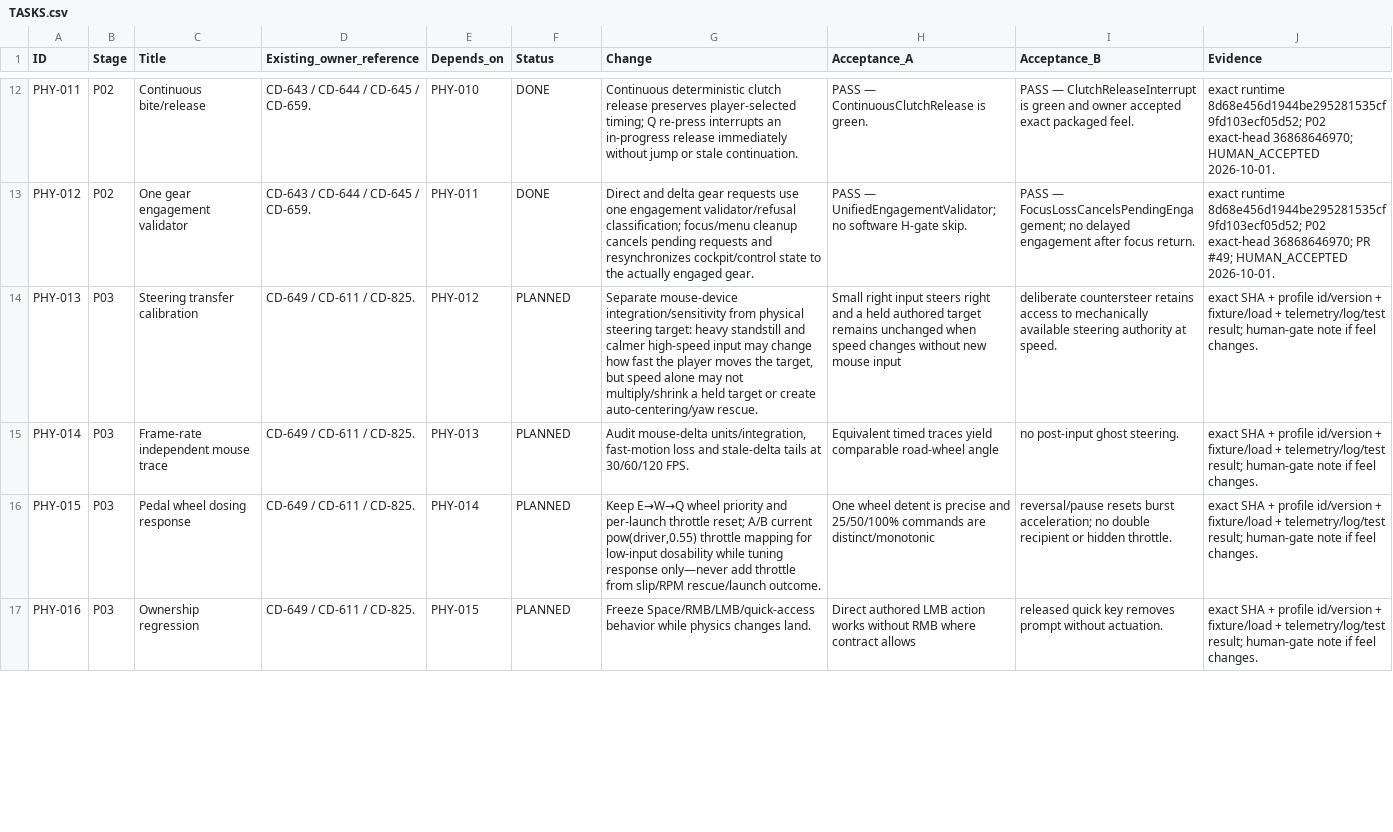
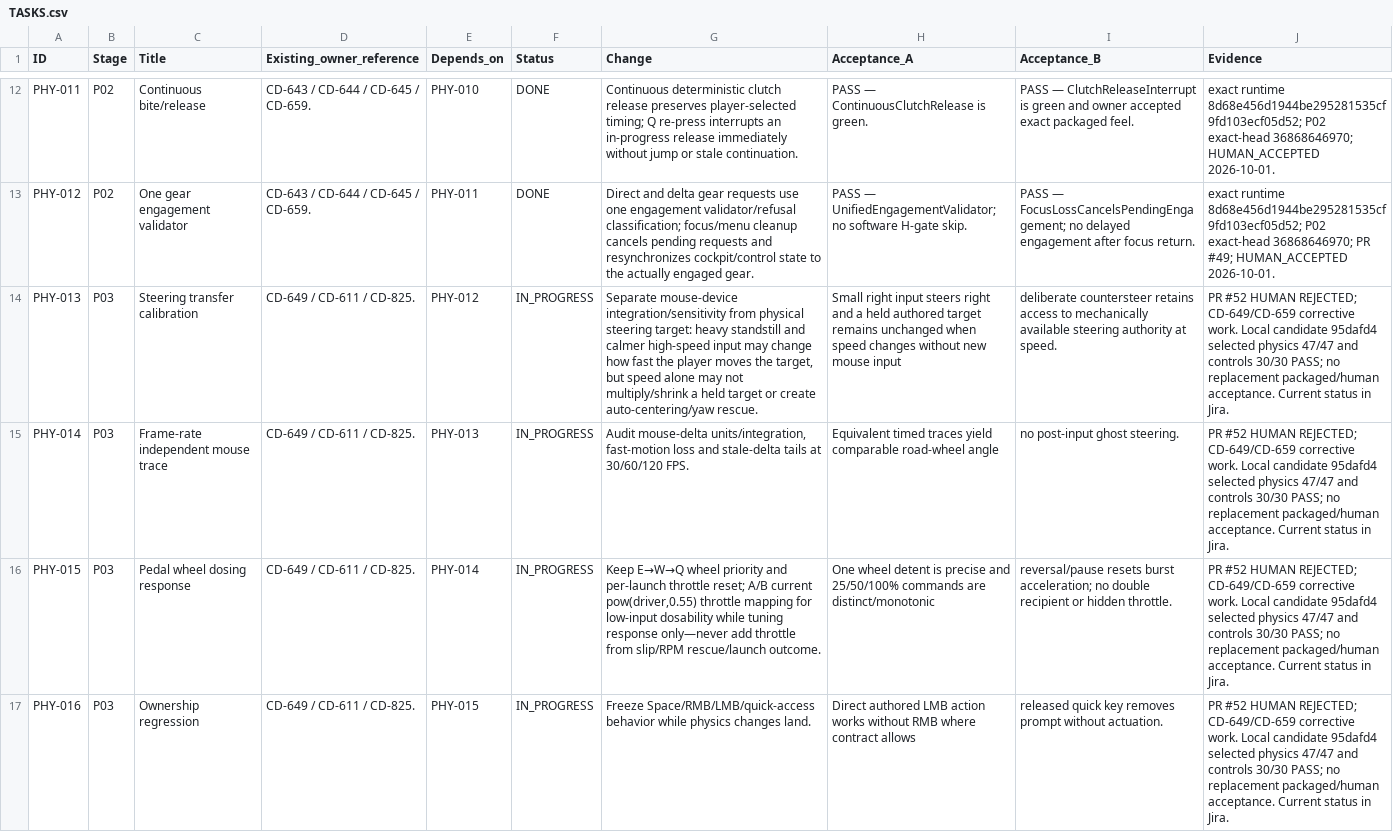
Before and after one commit to CheshirskyCat63/PINK-CAB, a CSV file: docs/vehicle_physics/TASKS.csv, drawn as a sheet; only a part is shown, gaps mark what is left out; the diff covers the shown part only; the diff names each change by its address in the sheet, - before the commit and + after, or states it on an @@ line.

Commit message:
docs(CD-559): reconcile accepted baseline and active corrective gates

```diff
--- a/docs/vehicle_physics/TASKS.csv
+++ b/docs/vehicle_physics/TASKS.csv
-F14:F17 (Status): PLANNED
+F14:F17 (Status): IN_PROGRESS
-J14:J17 (Evidence): exact SHA + profile id/version + fixture/load + telemetry/log/test result; human-gate note if feel changes.
+J14:J17 (Evidence): PR #52 HUMAN REJECTED; CD-649/CD-659 corrective work. Local candidate 95dafd4 selected physics 47/47 and controls 30/30 PASS; no replacement packaged/human acceptance. Current status in Jira.
```
Also changed, not shown: 8 edited cells elsewhere in this file, 7 other files.
